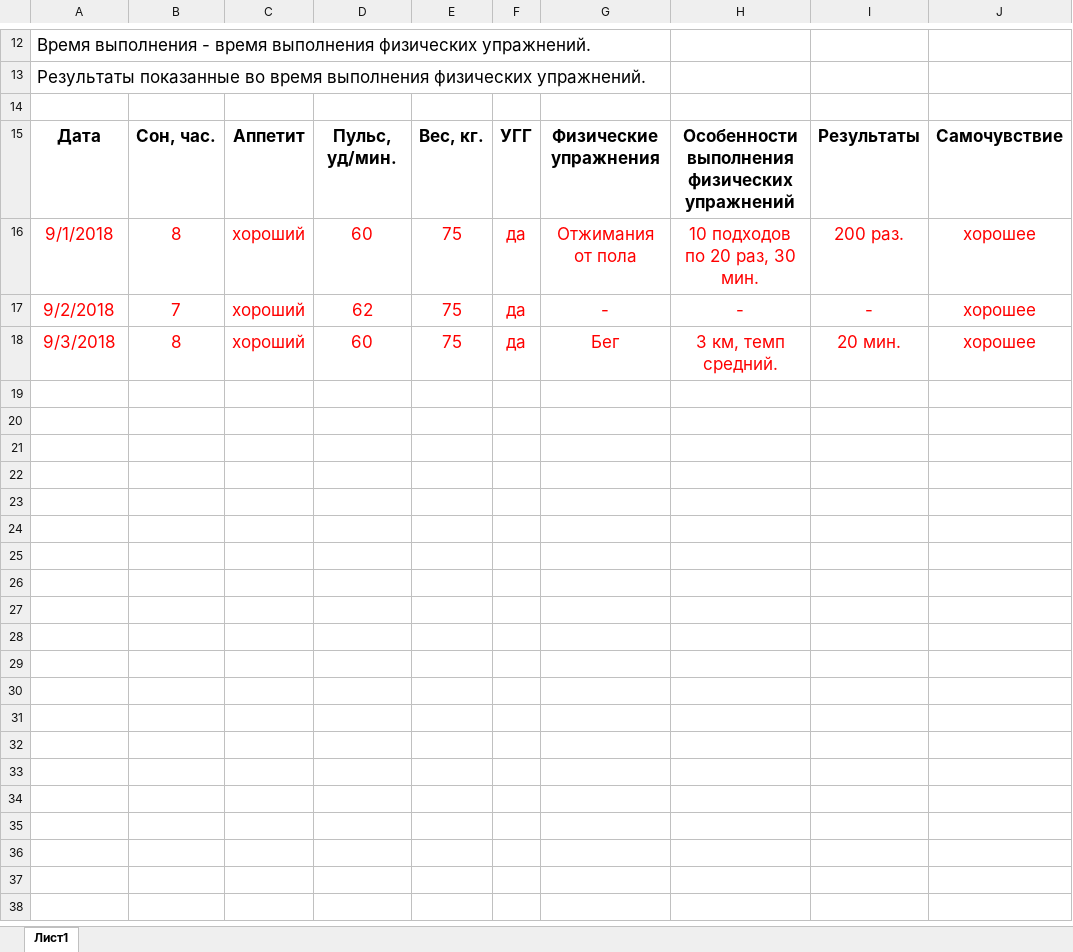
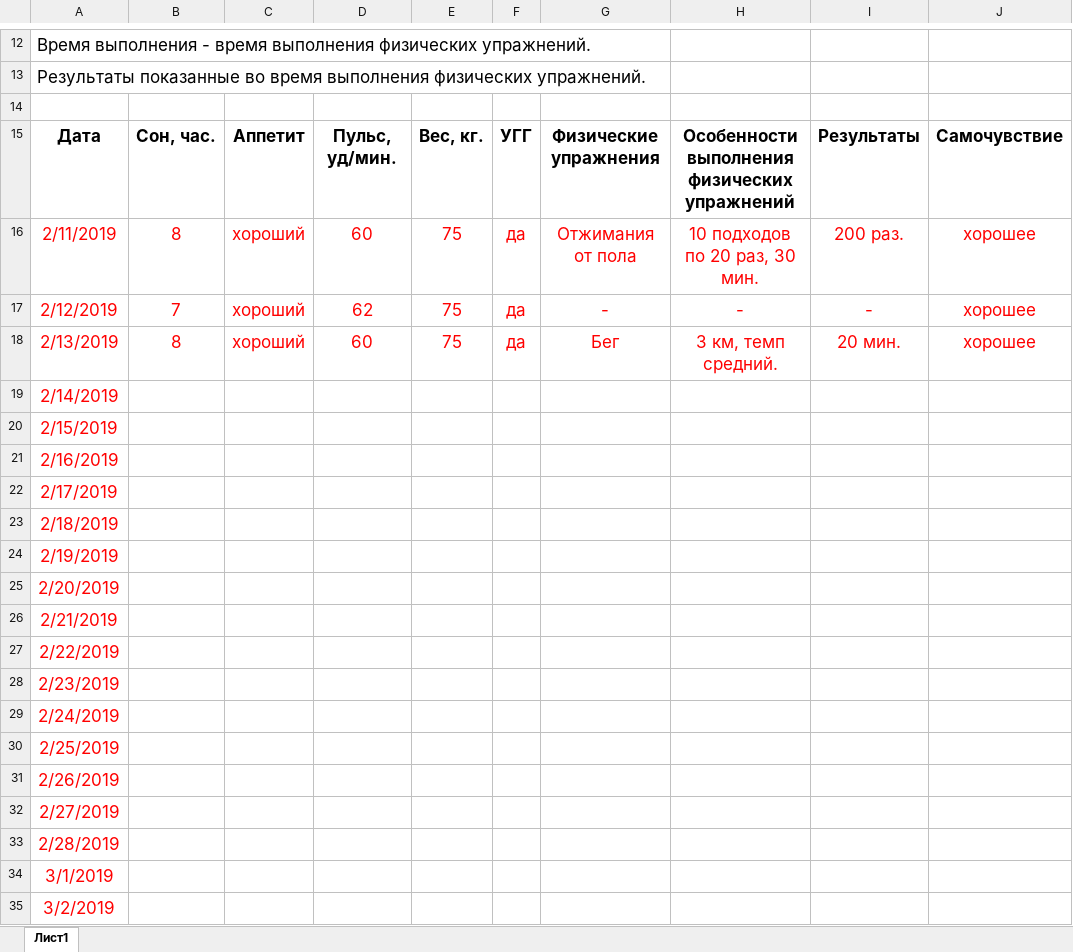
Before and after one commit to K1ndWha1e/PhysicalCulture_MIREA, an Excel workbook: generation/download.xlsx, sheet Лист1, drawn as a sheet; only a part is shown, gaps mark what is left out; values as stored, in another font and other column widths than the file's, no borders; charts and pictures not drawn; the diff names each change by its address in the sheet, - before the commit and + after, or states it on an @@ line.

```diff
--- a/generation/download.xlsx (sheet Лист1)
+++ b/generation/download.xlsx (sheet Лист1)
-A16: 9/1/2018
+A16: 2/11/2019
-A17: 9/2/2018
+A17: 2/12/2019
-A18: 9/3/2018
+A18: 2/13/2019
+row 19: 2/14/2019
+row 20: 2/15/2019
+row 21: 2/16/2019
+row 22: 2/17/2019
+row 23: 2/18/2019
+row 24: 2/19/2019
+row 25: 2/20/2019
+row 26: 2/21/2019
+row 27: 2/22/2019
+row 28: 2/23/2019
+row 29: 2/24/2019
+row 30: 2/25/2019
+row 31: 2/26/2019
+row 32: 2/27/2019
+row 33: 2/28/2019
+row 34: 3/1/2019
+row 35: 3/2/2019
```
Also changed, not shown: 4 other files.
